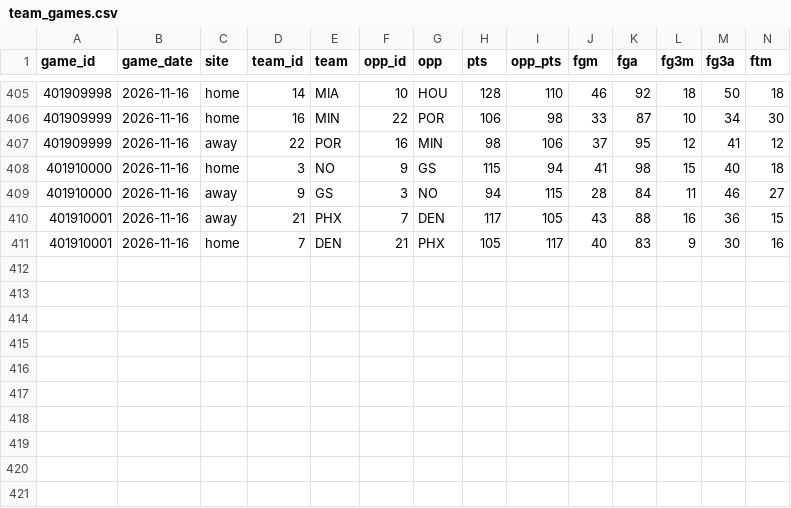
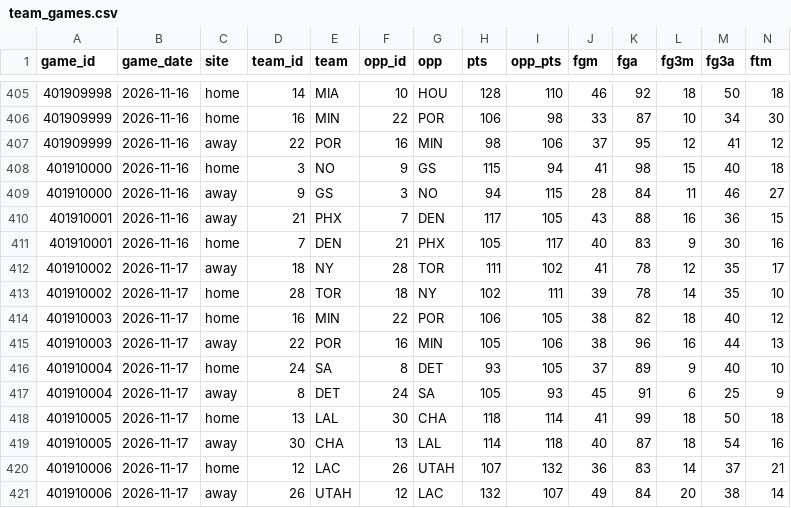
Before and after one commit to investment-analytics3/nba-pregame, a CSV file: data/team_games.csv, drawn as a sheet; only a part is shown, gaps mark what is left out; rows hold the shown columns only; the diff names each change by its address in the sheet, - before the commit and + after, or states it on an @@ line.

```diff
--- a/data/team_games.csv
+++ b/data/team_games.csv
+row 412: 401910002 | 2026-11-17 | away | 18 | NY | 28 | TOR | 111 | 102 | 41 | 78 | 12 | 35 | 17
+row 413: 401910002 | 2026-11-17 | home | 28 | TOR | 18 | NY | 102 | 111 | 39 | 78 | 14 | 35 | 10
+row 414: 401910003 | 2026-11-17 | home | 16 | MIN | 22 | POR | 106 | 105 | 38 | 82 | 18 | 40 | 12
+row 415: 401910003 | 2026-11-17 | away | 22 | POR | 16 | MIN | 105 | 106 | 38 | 96 | 16 | 44 | 13
+row 416: 401910004 | 2026-11-17 | home | 24 | SA | 8 | DET | 93 | 105 | 37 | 89 | 9 | 40 | 10
+row 417: 401910004 | 2026-11-17 | away | 8 | DET | 24 | SA | 105 | 93 | 45 | 91 | 6 | 25 | 9
+row 418: 401910005 | 2026-11-17 | home | 13 | LAL | 30 | CHA | 118 | 114 | 41 | 99 | 18 | 50 | 18
+row 419: 401910005 | 2026-11-17 | away | 30 | CHA | 13 | LAL | 114 | 118 | 40 | 87 | 18 | 54 | 16
+row 420: 401910006 | 2026-11-17 | home | 12 | LAC | 26 | UTAH | 107 | 132 | 36 | 83 | 14 | 37 | 21
+row 421: 401910006 | 2026-11-17 | away | 26 | UTAH | 12 | LAC | 132 | 107 | 49 | 84 | 20 | 38 | 14
```
Also changed, not shown: docs/results.csv, 10 other files.
